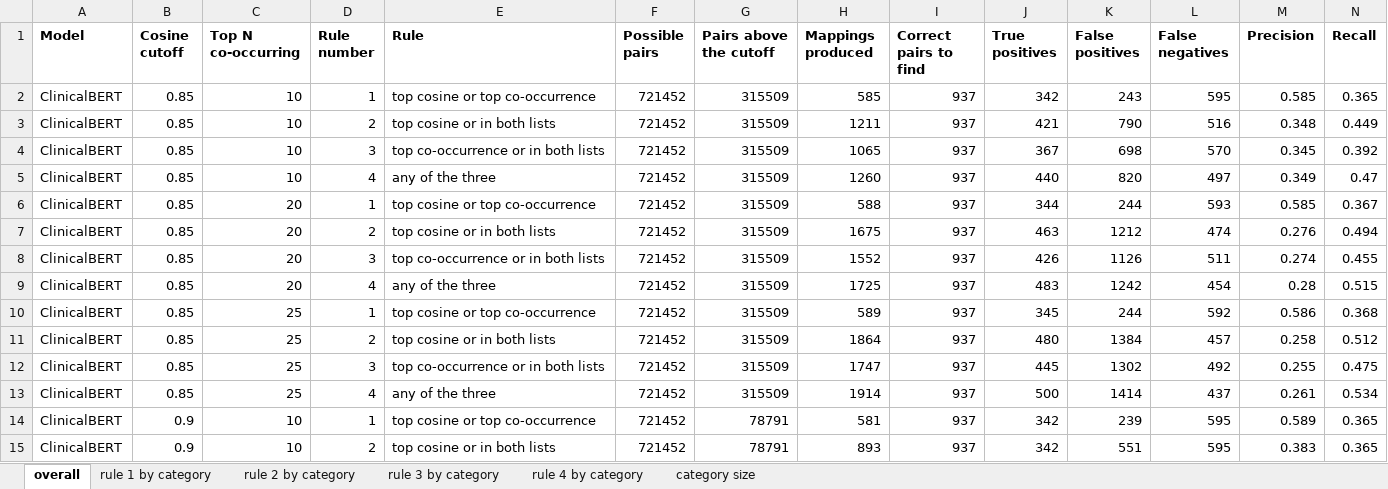
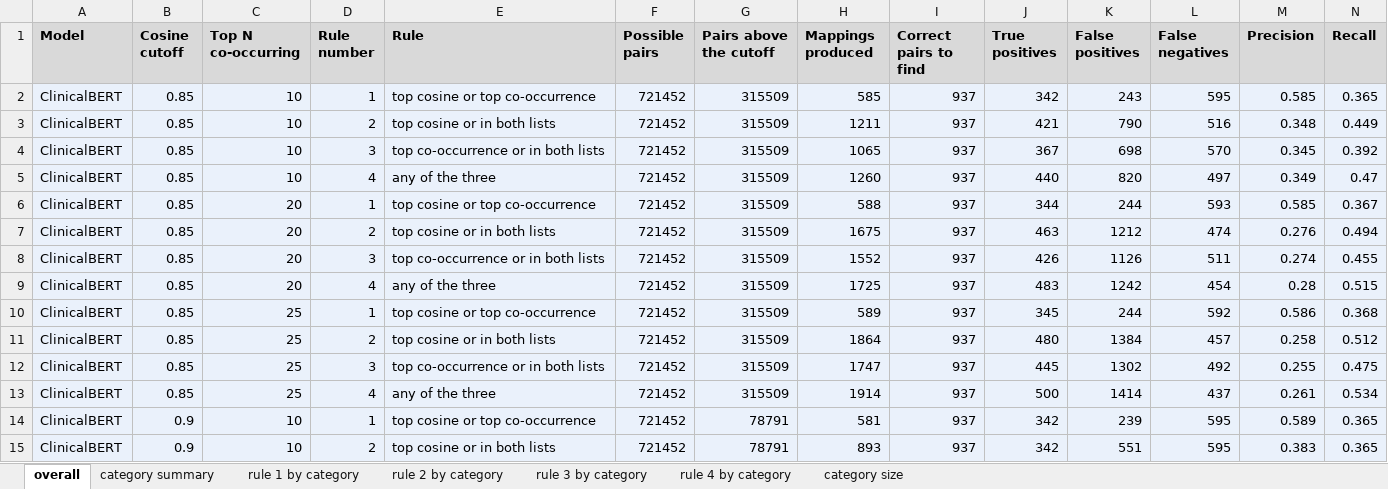
Before and after one commit to huznot/SAPBert, an Excel workbook: results/sep18_meeting/clinicalbert_vs_sapbert.xlsx, sheet overall, drawn as a sheet; only a part is shown; values as stored, in another font and other column widths than the file's, no borders; conditional formats not drawn; the diff covers the shown part only; the diff names each change by its address in the sheet, - before the commit and + after, or states it on an @@ line.

```diff
--- a/results/sep18_meeting/clinicalbert_vs_sapbert.xlsx (sheet overall)
+++ b/results/sep18_meeting/clinicalbert_vs_sapbert.xlsx (sheet overall)
+sheet tab: category summary
-A1:N1 fill: none
+A1:N1 fill: #D9D9D9
-A2:N15 fill: none
+A2:N15 fill: #EAF1FB
```
Also changed, not shown: cell formats elsewhere in this sheet, sheet rule 2 by category, sheet rule 1 by category, sheet rule 3 by category, sheet rule 4 by category, sheet category size, 1 other file.
